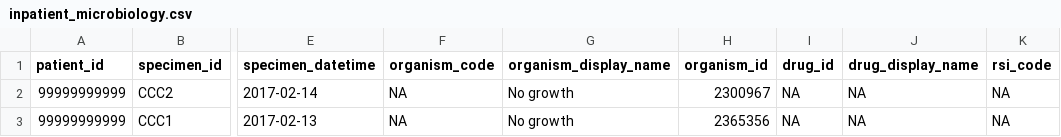
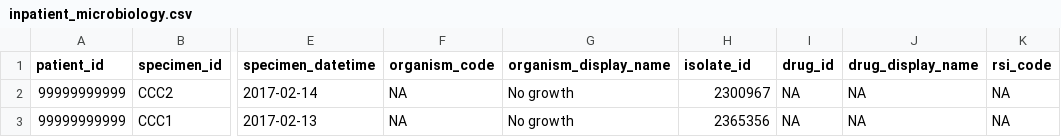
Before and after one commit to ramses-antibiotics/ramses-package, a CSV file: data-raw/inpatient_microbiology.csv, drawn as a sheet; only a part is shown, gaps mark what is left out; the diff names each change by its address in the sheet, - before the commit and + after, or states it on an @@ line.

Commit message:
new microbiology schema

```diff
--- a/data-raw/inpatient_microbiology.csv
+++ b/data-raw/inpatient_microbiology.csv
-H1: organism_id
+H1: isolate_id
```
Also changed, not shown: inst/Schema/microbiology_isolates.csv, inst/Schema/microbiology_susceptibilities.csv, 7 other files.
